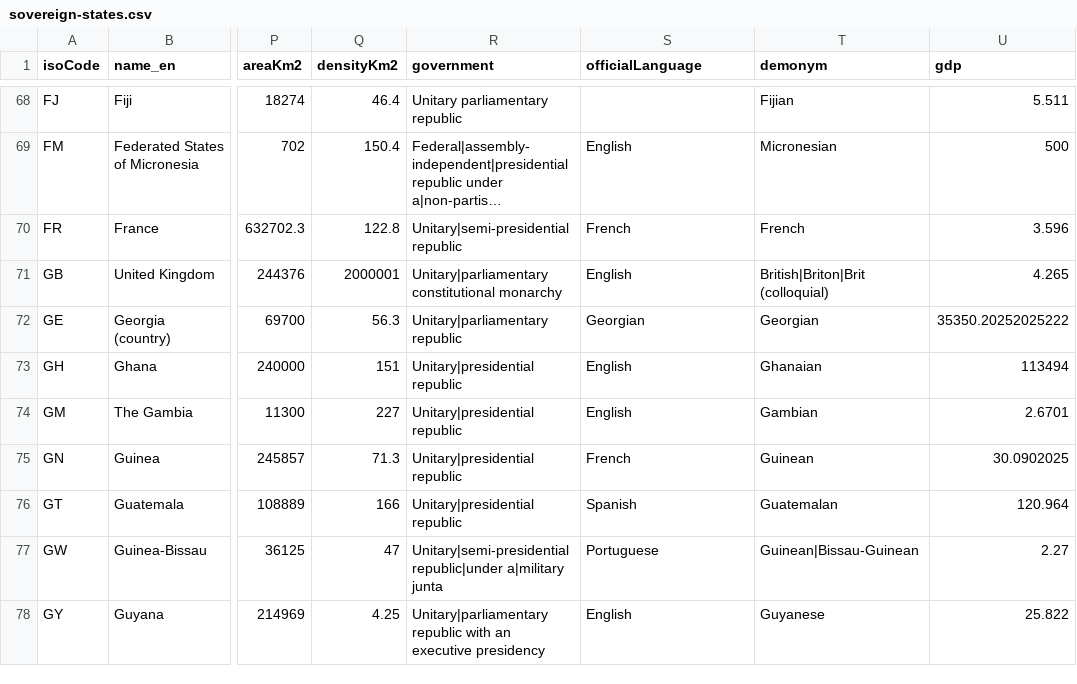
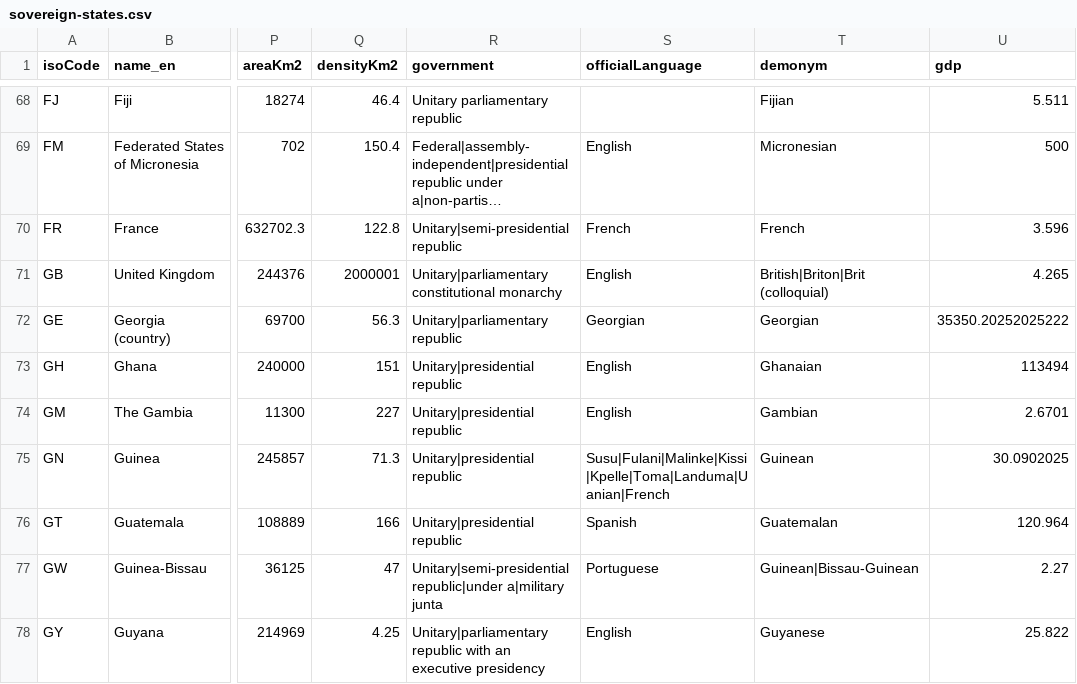
Before and after one commit to mucadoo/wikigeo-data-scraper, a CSV file: sovereign-states.csv, drawn as a sheet; only a part is shown, gaps mark what is left out; long unchanged cells end in …; the diff covers the shown part only; the diff names each change by its address in the sheet, - before the commit and + after, or states it on an @@ line.

```diff
--- a/sovereign-states.csv
+++ b/sovereign-states.csv
-S75 (officialLanguage): French
+S75 (officialLanguage): Susu|Fulani|Malinke|Kissi|Kpelle|Toma|Landuma|Uanian|French
```
Also changed, not shown: 1 added row, 1 removed row and 28 edited cells elsewhere in this file, 2 other files.
